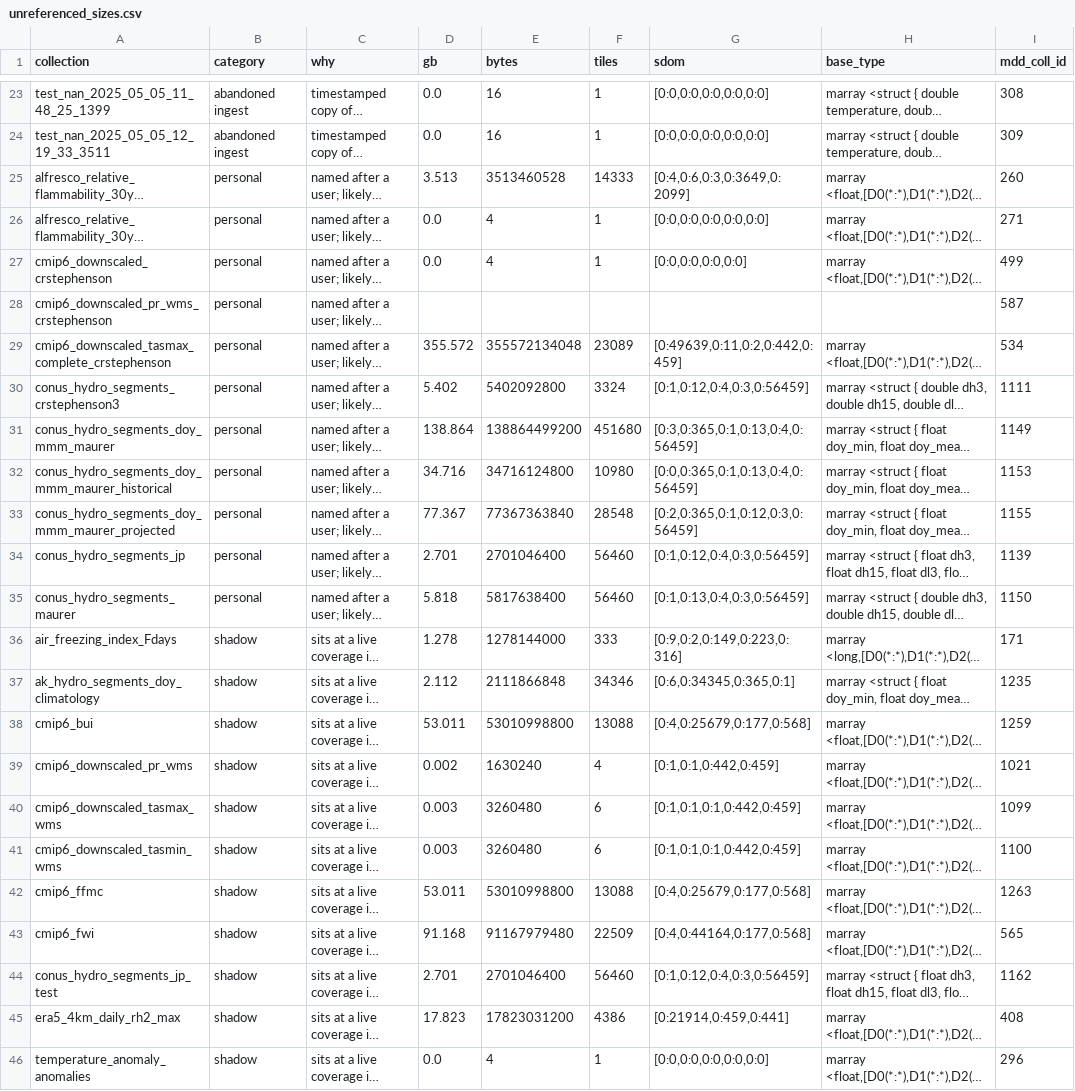
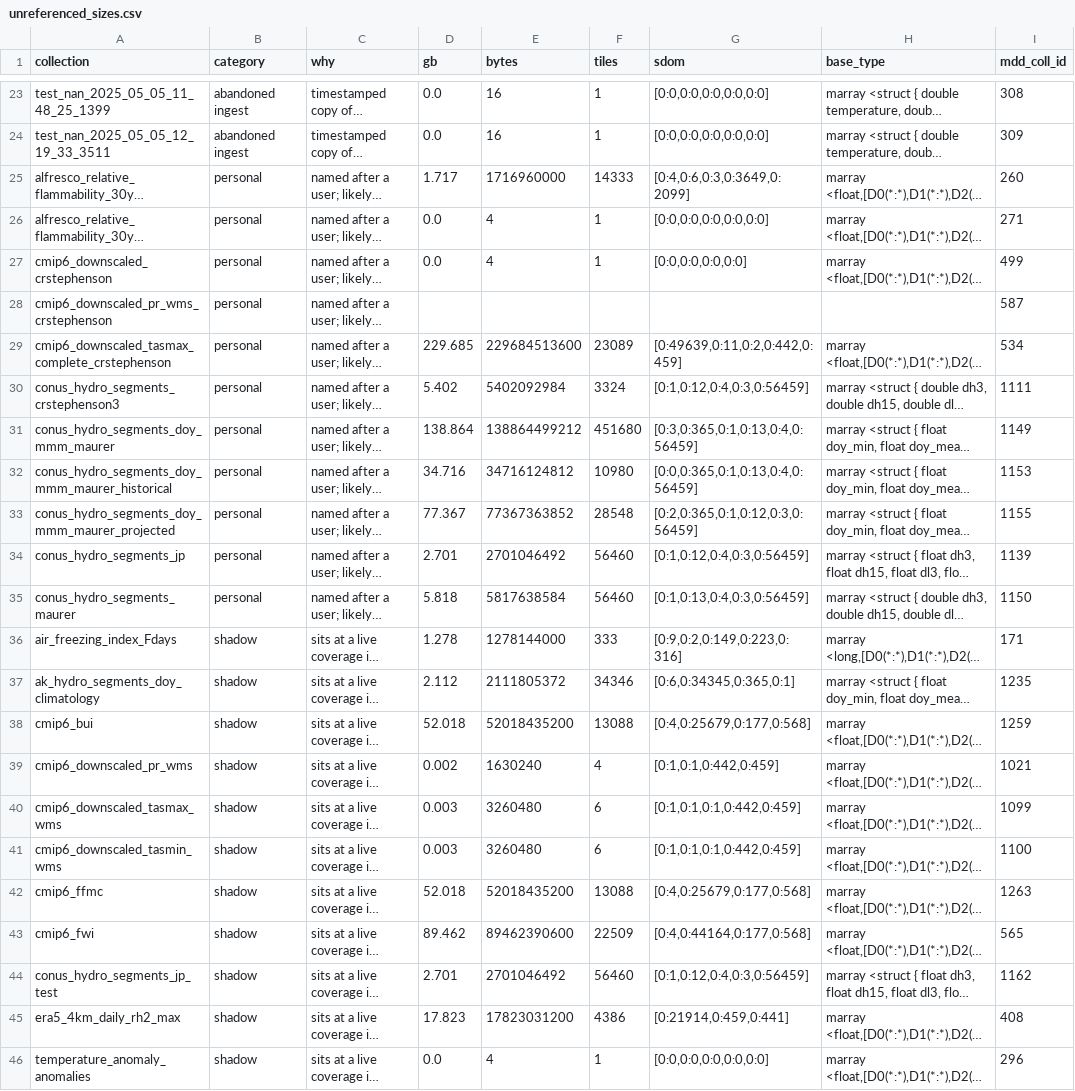
Before and after one commit to ua-snap/rasdaman-audit, a CSV file: data/unreferenced_sizes.csv, drawn as a sheet; only a part is shown, gaps mark what is left out; long unchanged cells end in …; the diff covers the shown part only; the diff names each change by its address in the sheet, - before the commit and + after, or states it on an @@ line.

```diff
--- a/data/unreferenced_sizes.csv
+++ b/data/unreferenced_sizes.csv
-D25 (gb): 3.513
+D25 (gb): 1.717
-E25 (bytes): 3513460528
+E25 (bytes): 1716960000
-D29 (gb): 355.572
+D29 (gb): 229.685
-E29 (bytes): 355572134048
+E29 (bytes): 229684513600
-E30 (bytes): 5402092800
+E30 (bytes): 5402092984
-E31 (bytes): 138864499200
+E31 (bytes): 138864499212
-E32 (bytes): 34716124800
+E32 (bytes): 34716124812
-E33 (bytes): 77367363840
+E33 (bytes): 77367363852
-E34 (bytes): 2701046400
+E34 (bytes): 2701046492
-E35 (bytes): 5817638400
+E35 (bytes): 5817638584
-E37 (bytes): 2111866848
+E37 (bytes): 2111805372
-D38 (gb): 53.011
+D38 (gb): 52.018
-E38 (bytes): 53010998800
+E38 (bytes): 52018435200
-D42 (gb): 53.011
+D42 (gb): 52.018
-E42 (bytes): 53010998800
+E42 (bytes): 52018435200
-D43 (gb): 91.168
+D43 (gb): 89.462
-E43 (bytes): 91167979480
+E43 (bytes): 89462390600
-E44 (bytes): 2701046400
+E44 (bytes): 2701046492
```
Also changed, not shown: 51 edited cells elsewhere in this file, 7 other files.
